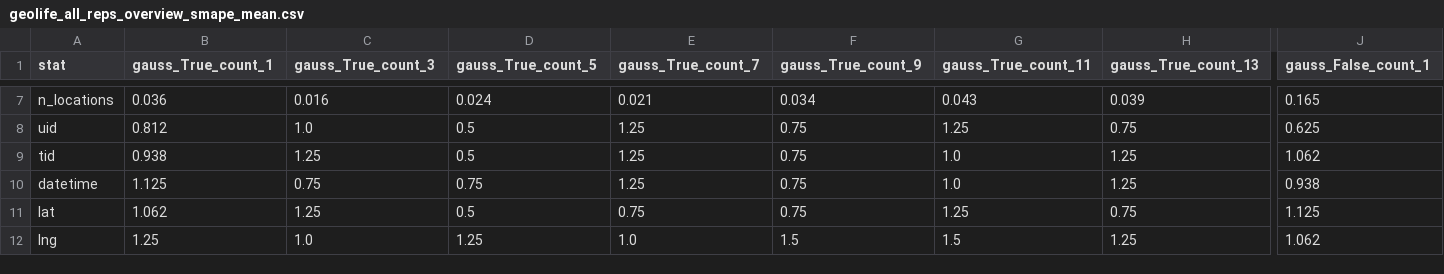
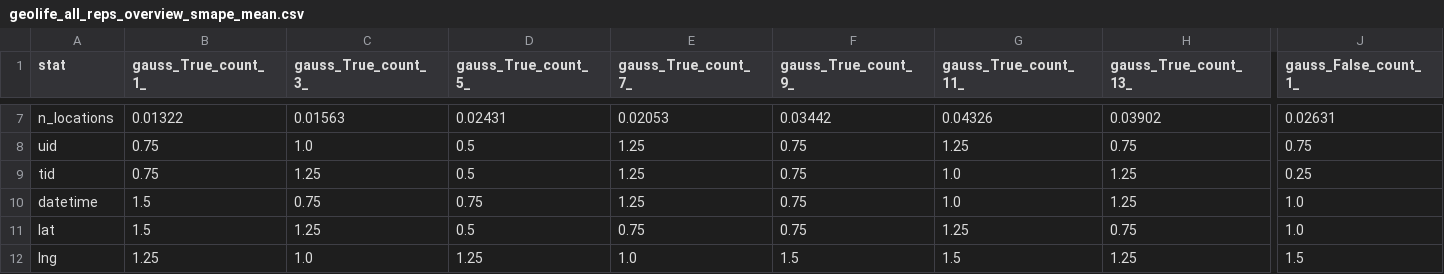
Before and after one commit to schtega/dp_mobility_report, a CSV file: evaluation/delta_results/tables/geolife/geolife_all_reps_overview_smape_mean.csv, drawn as a sheet; only a part is shown, gaps mark what is left out; the diff covers the shown part only; the diff names each change by its address in the sheet, - before the commit and + after, or states it on an @@ line.

```diff
--- a/evaluation/delta_results/tables/geolife/geolife_all_reps_overview_smape_mean.csv
+++ b/evaluation/delta_results/tables/geolife/geolife_all_reps_overview_smape_mean.csv
-B1: gauss_True_count_1
+B1: gauss_True_count_1_
-C1: gauss_True_count_3
+C1: gauss_True_count_3_
-D1: gauss_True_count_5
+D1: gauss_True_count_5_
-E1: gauss_True_count_7
+E1: gauss_True_count_7_
-F1: gauss_True_count_9
+F1: gauss_True_count_9_
-G1: gauss_True_count_11
+G1: gauss_True_count_11_
-H1: gauss_True_count_13
+H1: gauss_True_count_13_
-J1: gauss_False_count_1
+J1: gauss_False_count_1_
-B7 (gauss_True_count_1_): 0.036
+B7 (gauss_True_count_1_): 0.01322
-C7 (gauss_True_count_3_): 0.016
+C7 (gauss_True_count_3_): 0.01563
-D7 (gauss_True_count_5_): 0.024
+D7 (gauss_True_count_5_): 0.02431
-E7 (gauss_True_count_7_): 0.021
+E7 (gauss_True_count_7_): 0.02053
-F7 (gauss_True_count_9_): 0.034
+F7 (gauss_True_count_9_): 0.03442
-G7 (gauss_True_count_11_): 0.043
+G7 (gauss_True_count_11_): 0.04326
-H7 (gauss_True_count_13_): 0.039
+H7 (gauss_True_count_13_): 0.03902
-J7 (gauss_False_count_1_): 0.165
+J7 (gauss_False_count_1_): 0.02631
-B8 (gauss_True_count_1_): 0.812
+B8 (gauss_True_count_1_): 0.75
-J8 (gauss_False_count_1_): 0.625
+J8 (gauss_False_count_1_): 0.75
-B9 (gauss_True_count_1_): 0.938
+B9 (gauss_True_count_1_): 0.75
-J9 (gauss_False_count_1_): 1.062
+J9 (gauss_False_count_1_): 0.25
-B10 (gauss_True_count_1_): 1.125
+B10 (gauss_True_count_1_): 1.5
-J10 (gauss_False_count_1_): 0.938
+J10 (gauss_False_count_1_): 1.0
-B11 (gauss_True_count_1_): 1.062
+B11 (gauss_True_count_1_): 1.5
-J11 (gauss_False_count_1_): 1.125
+J11 (gauss_False_count_1_): 1.0
-J12 (gauss_False_count_1_): 1.062
+J12 (gauss_False_count_1_): 1.5
```
Also changed, not shown: 130 edited cells elsewhere in this file, evaluation/delta_results/tables/berlin/berlin_all_reps_overview_smape_mean.csv, evaluation/delta_results/tables/berlin/berlin_all_reps_overview_smape_std.csv, 6 other files.
